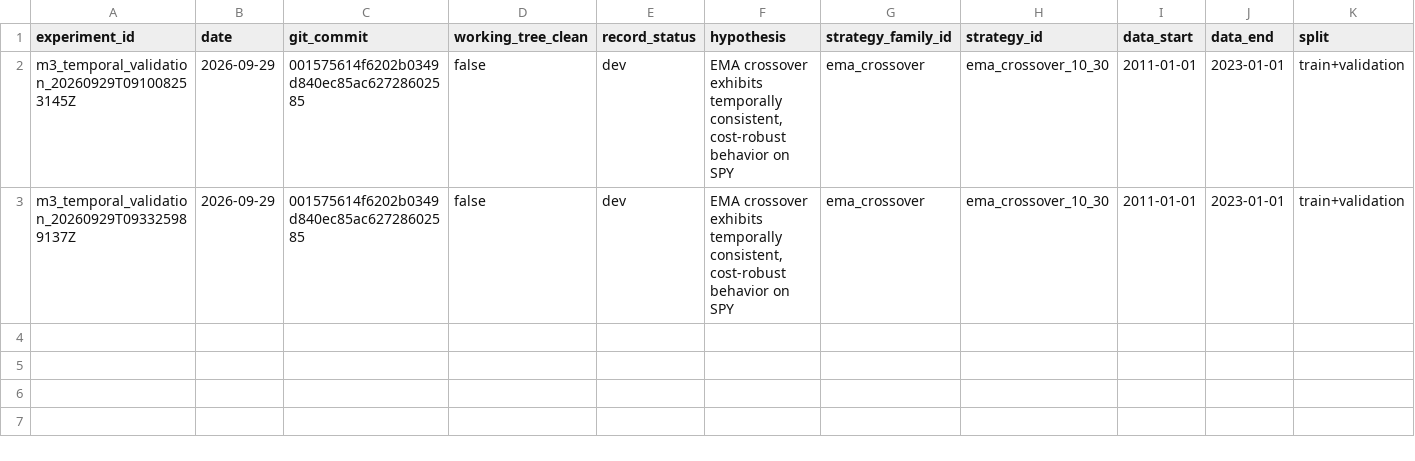
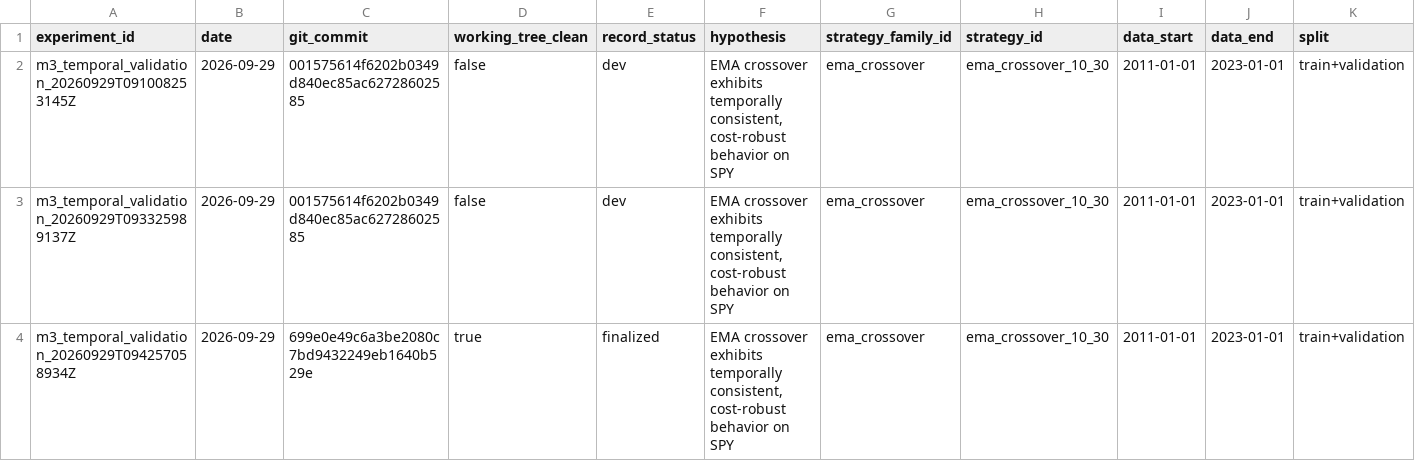
Before and after one commit to JavierPalomaresTorrecilla/strategy-lab, a CSV file: experiments/registry.csv, drawn as a sheet; only a part is shown; rows hold the shown columns only; the diff names each change by its address in the sheet, - before the commit and + after, or states it on an @@ line.

Commit message:
Record finalized M3 validation run

```diff
--- a/experiments/registry.csv
+++ b/experiments/registry.csv
+row 4: m3_temporal_validation_20260929T094257058934Z | 2026-09-29 | 699e0e49c6a3be2080c7bd9432249eb1640b529e | true | finalized | EMA crossover exhibits temporally consistent, cost-robust behavior on SPY | ema_crossover | ema_crossover_10_30 | 2011-01-01 | 2023-01-01 | train+validation
```
